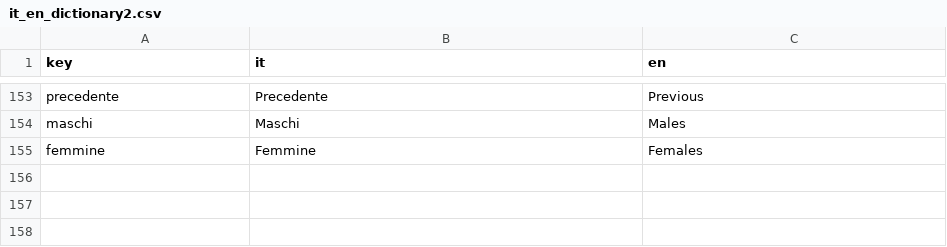
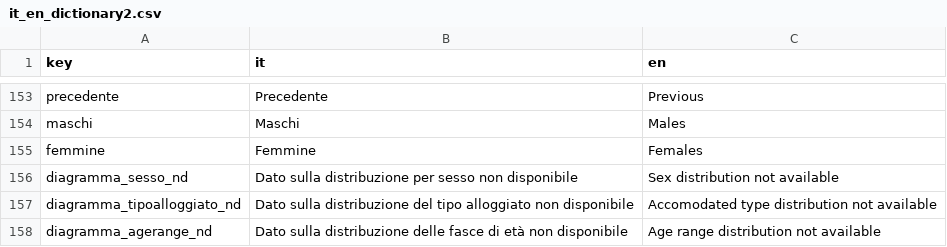
Before and after one commit to sardegnaturismo/DO_shiny, a CSV file: internazionalization/it_en_dictionary2.csv, drawn as a sheet; only a part is shown, gaps mark what is left out; the diff names each change by its address in the sheet, - before the commit and + after, or states it on an @@ line.

Commit message:
* add translations for user messages

```diff
--- a/internazionalization/it_en_dictionary2.csv
+++ b/internazionalization/it_en_dictionary2.csv
+row 156: diagramma_sesso_nd | Dato sulla distribuzione per sesso non disponibile | Sex distribution not available
+row 157: diagramma_tipoalloggiato_nd | Dato sulla distribuzione del tipo alloggiato non disponibile | Accomodated type distribution not available
+row 158: diagramma_agerange_nd | Dato sulla distribuzione delle fasce di età non disponibile | Age range distribution not available
```
Also changed, not shown: 1 other file.
